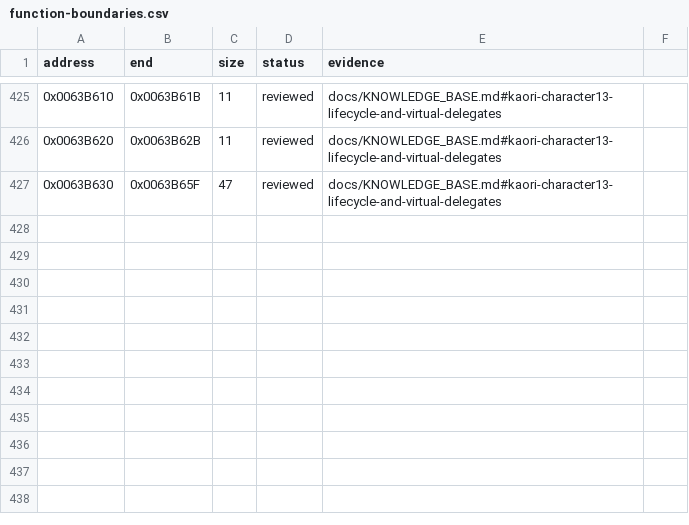
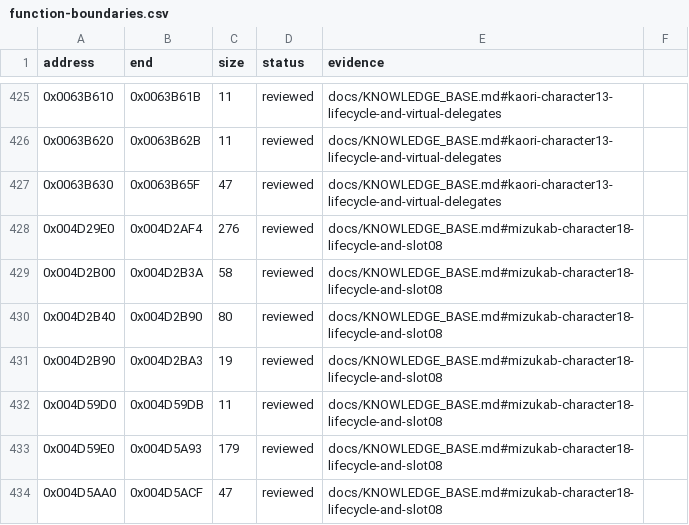
Before and after one commit to N0zoM1z0/Eternal-Fighter-Zero, a CSV file: config/function-boundaries.csv, drawn as a sheet; only a part is shown, gaps mark what is left out; the diff names each change by its address in the sheet, - before the commit and + after, or states it on an @@ line.

```diff
--- a/config/function-boundaries.csv
+++ b/config/function-boundaries.csv
+row 428: 0x004D29E0 | 0x004D2AF4 | 276 | reviewed | docs/KNOWLEDGE_BASE.md#mizukab-character18-lifecycle-and-slot08
+row 429: 0x004D2B00 | 0x004D2B3A | 58 | reviewed | docs/KNOWLEDGE_BASE.md#mizukab-character18-lifecycle-and-slot08
+row 430: 0x004D2B40 | 0x004D2B90 | 80 | reviewed | docs/KNOWLEDGE_BASE.md#mizukab-character18-lifecycle-and-slot08
+row 431: 0x004D2B90 | 0x004D2BA3 | 19 | reviewed | docs/KNOWLEDGE_BASE.md#mizukab-character18-lifecycle-and-slot08
+row 432: 0x004D59D0 | 0x004D59DB | 11 | reviewed | docs/KNOWLEDGE_BASE.md#mizukab-character18-lifecycle-and-slot08
+row 433: 0x004D59E0 | 0x004D5A93 | 179 | reviewed | docs/KNOWLEDGE_BASE.md#mizukab-character18-lifecycle-and-slot08
+row 434: 0x004D5AA0 | 0x004D5ACF | 47 | reviewed | docs/KNOWLEDGE_BASE.md#mizukab-character18-lifecycle-and-slot08
```
Also changed, not shown: config/function-origins.csv, config/implemented.csv, 8 other files.
